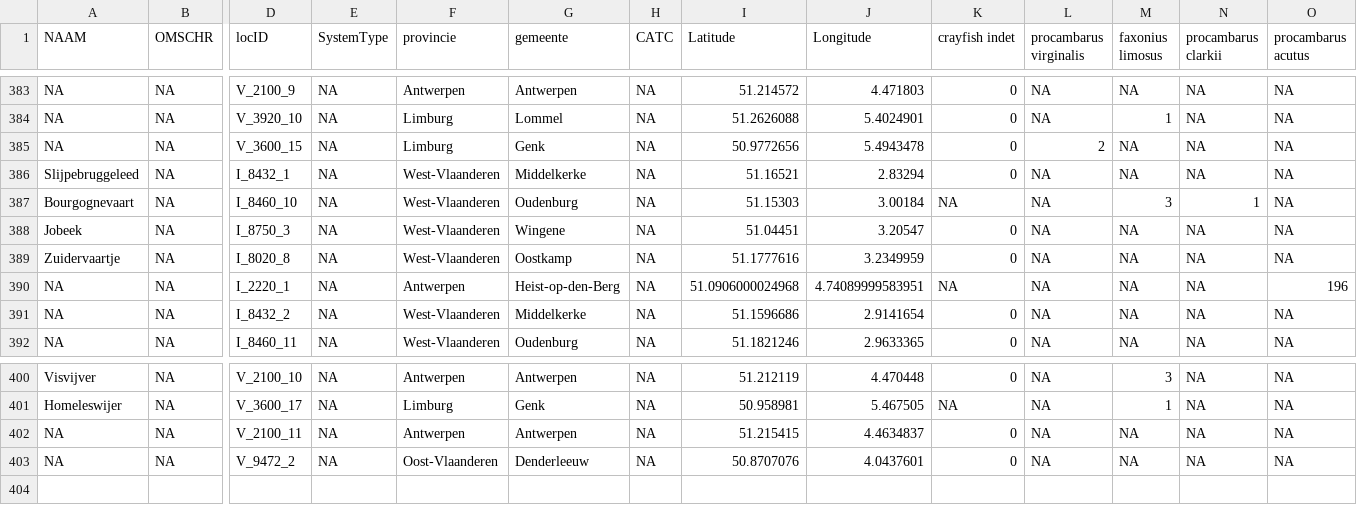
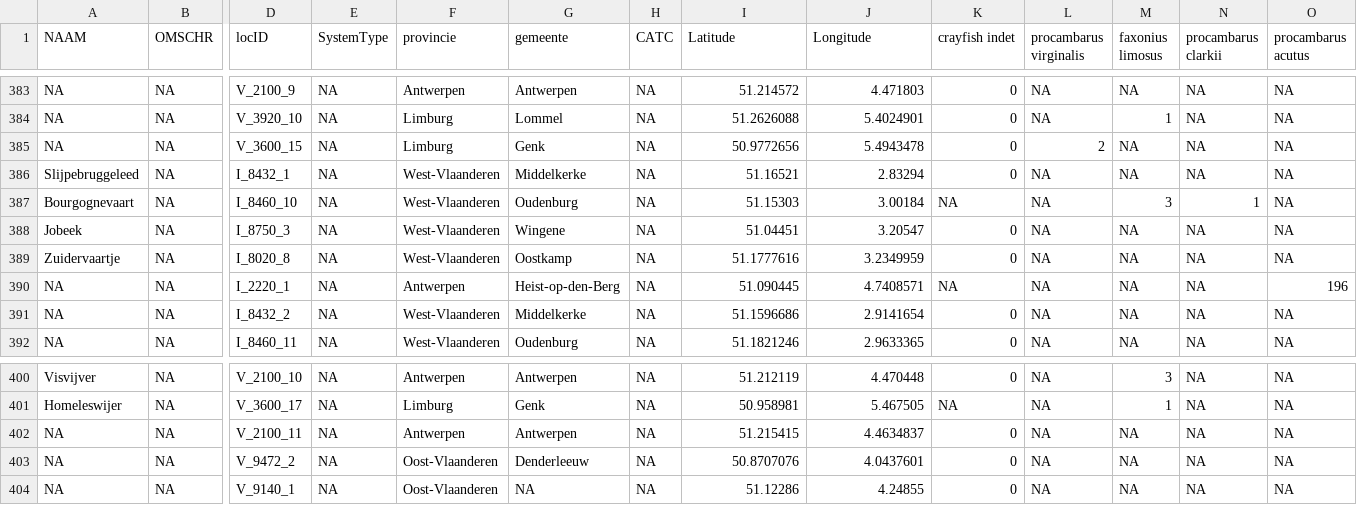
Before and after one commit to inbo/craywatch, a CSV file: R/data/observations/output/first_data.csv, drawn as a sheet; only a part is shown, gaps mark what is left out; rows hold the shown columns only; the diff names each change by its address in the sheet, - before the commit and + after, or states it on an @@ line.

```diff
--- a/R/data/observations/output/first_data.csv
+++ b/R/data/observations/output/first_data.csv
-I390 (Latitude): 51.0906000024968
+I390 (Latitude): 51.090445
-J390 (Longitude): 4.74089999583951
+J390 (Longitude): 4.7408571
+row 404: NA | NA | V_9140_1 | NA | Oost-Vlaanderen | NA | NA | 51.12286 | 4.24855 | 0 | NA | NA | NA | NA
```
Also changed, not shown: 1 other file.
